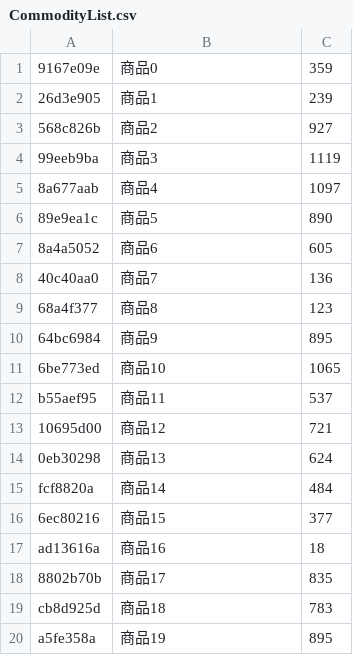
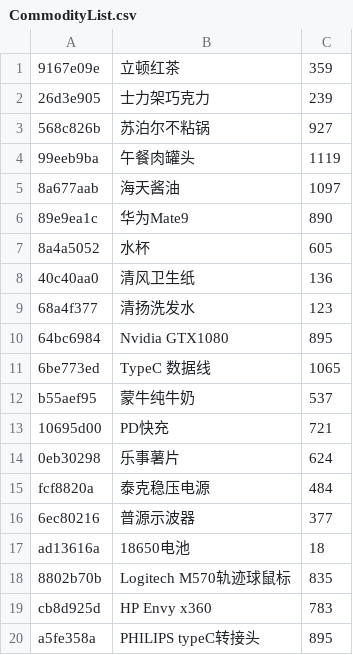
Before and after one commit to CNLHC/SSB-Web, a CSV file: SSBWeb/CommodityManage/TestUtil/CommodityList.csv, drawn as a sheet.

```diff
--- a/SSBWeb/CommodityManage/TestUtil/CommodityList.csv
+++ b/SSBWeb/CommodityManage/TestUtil/CommodityList.csv
@@ -1,20 +1,20 @@
-9167e09e,商品0,359
-26d3e905,商品1,239
-568c826b,商品2,927
-99eeb9ba,商品3,1119
-8a677aab,商品4,1097
-89e9ea1c,商品5,890
-8a4a5052,商品6,605
-40c40aa0,商品7,136
-68a4f377,商品8,123
-64bc6984,商品9,895
-6be773ed,商品10,1065
-b55aef95,商品11,537
-10695d00,商品12,721
-0eb30298,商品13,624
-fcf8820a,商品14,484
-6ec80216,商品15,377
-ad13616a,商品16,18
-8802b70b,商品17,835
-cb8d925d,商品18,783
-a5fe358a,商品19,895
+9167e09e,立顿红茶,359
+26d3e905,士力架巧克力,239
+568c826b,苏泊尔不粘锅,927
+99eeb9ba,午餐肉罐头,1119
+8a677aab,海天酱油,1097
+89e9ea1c,华为Mate9,890
+8a4a5052,水杯,605
+40c40aa0,清风卫生纸,136
+68a4f377,清扬洗发水,123
+64bc6984,Nvidia GTX1080,895
+6be773ed,TypeC 数据线,1065
+b55aef95,蒙牛纯牛奶,537
+10695d00,PD快充,721
+0eb30298,乐事薯片,624
+fcf8820a,泰克稳压电源,484
+6ec80216,普源示波器,377
+ad13616a,18650电池,18
+8802b70b,Logitech M570轨迹球鼠标,835
+cb8d925d,HP Envy x360,783
+a5fe358a,PHILIPS typeC转接头,895
```
Also changed, not shown: 4 other files.
